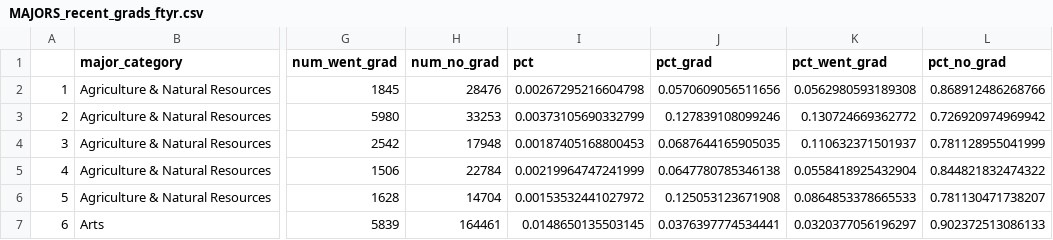
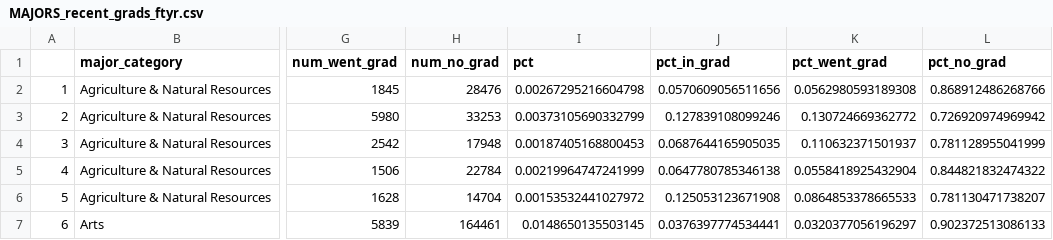
Before and after one commit to SteadyGiant/visual-majors, a CSV file: data/processed/MAJORS_recent_grads_ftyr.csv, drawn as a sheet; only a part is shown, gaps mark what is left out; the diff names each change by its address in the sheet, - before the commit and + after, or states it on an @@ line.

```diff
--- a/data/processed/MAJORS_recent_grads_ftyr.csv
+++ b/data/processed/MAJORS_recent_grads_ftyr.csv
-J1: pct_grad
+J1: pct_in_grad
```
Also changed, not shown: 1 other file.
